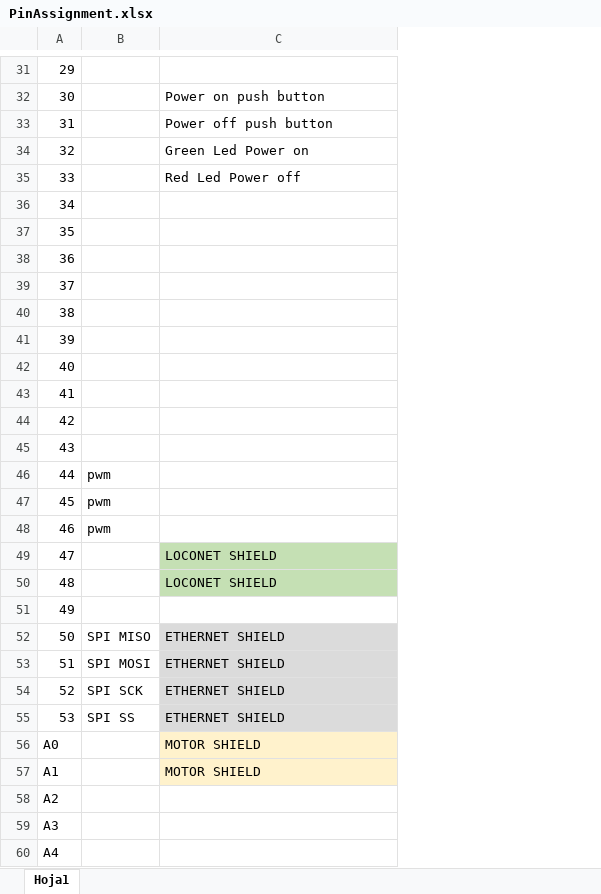
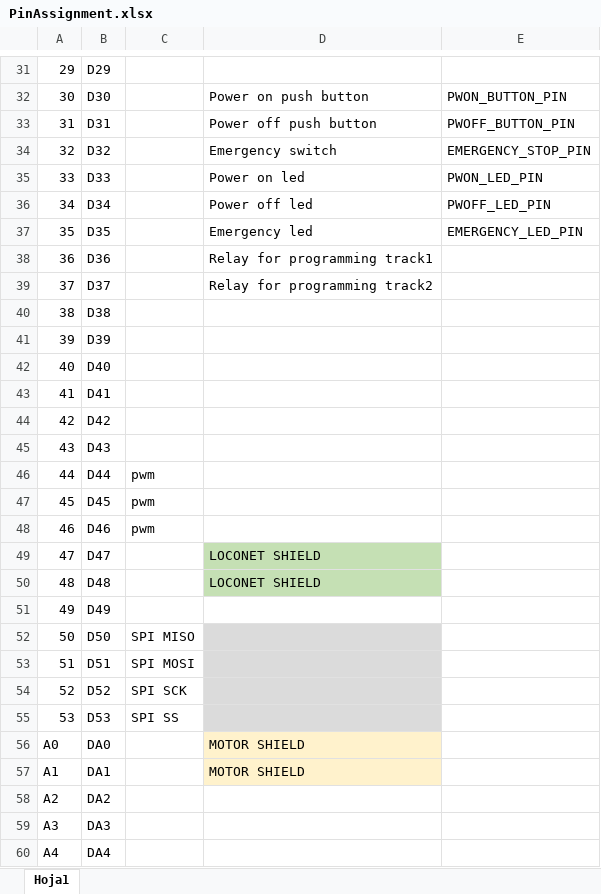
Before and after one commit to ClubNCaldes/LNetDCCpp, an Excel workbook: BaseStation-1.2.1/PinAssignment.xlsx, sheet Hoja1, drawn as a sheet; only a part is shown, gaps mark what is left out; values as stored, in another font and other column widths than the file's, no borders; addresses are those after the commit; the diff covers the shown part only; the diff names each change by its address in the sheet, - before the commit and + after, or states it on an @@ line.

```diff
--- a/BaseStation-1.2.1/PinAssignment.xlsx (sheet Hoja1)
+++ b/BaseStation-1.2.1/PinAssignment.xlsx (sheet Hoja1)
+column B, rows 31-60: D29 | D30 | D31 | D32 | D33 | D34 | D35 | D36 | D37 | D38 | D39 | D40 | D41 | D42 | D43 | D44 | D45 | D46 | D47 | D48 | D49 | D50 | D51 | D52 | D53 | DA0 | DA1 | DA2 | DA3 | DA4
+column E, rows 32-37: PWON_BUTTON_PIN | PWOFF_BUTTON_PIN | EMERGENCY_STOP_PIN | PWON_LED_PIN | PWOFF_LED_PIN | EMERGENCY_LED_PIN
-D34: Green Led Power on
+D34: Emergency switch
-D35: Red Led Power off
+D35: Power on led
-D36: (empty)
+D36: Power off led
-D37: (empty)
+D37: Emergency led
-D38: (empty)
+D38: Relay for programming track1
-D39: (empty)
+D39: Relay for programming track2
-D52:D55: ETHERNET SHIELD
+D52:D55: (empty)
```
Also changed, not shown: 13 edited cells and cell formats elsewhere in this sheet, 16 other files.
